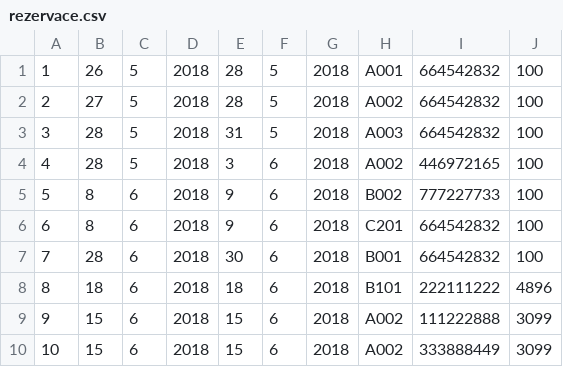
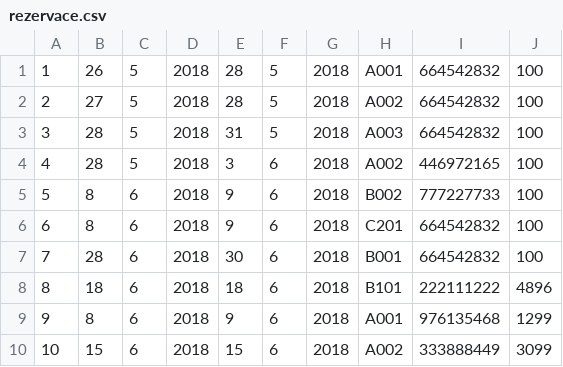
Before and after one commit to pehovorka/rezervaceHotel, a CSV file: rezervaceHotel/hotelData/rezervace.csv, drawn as a sheet.

```diff
--- a/rezervaceHotel/hotelData/rezervace.csv
+++ b/rezervaceHotel/hotelData/rezervace.csv
@@ -8,3 +8,3 @@
 8,18,6,2018,18,6,2018,B101,222111222,4896
-9,15,6,2018,15,6,2018,A002,111222888,3099
+9,8,6,2018,9,6,2018,A001,976135468,1299
 10,15,6,2018,15,6,2018,A002,333888449,3099
```
Also changed, not shown: 2 other files.
